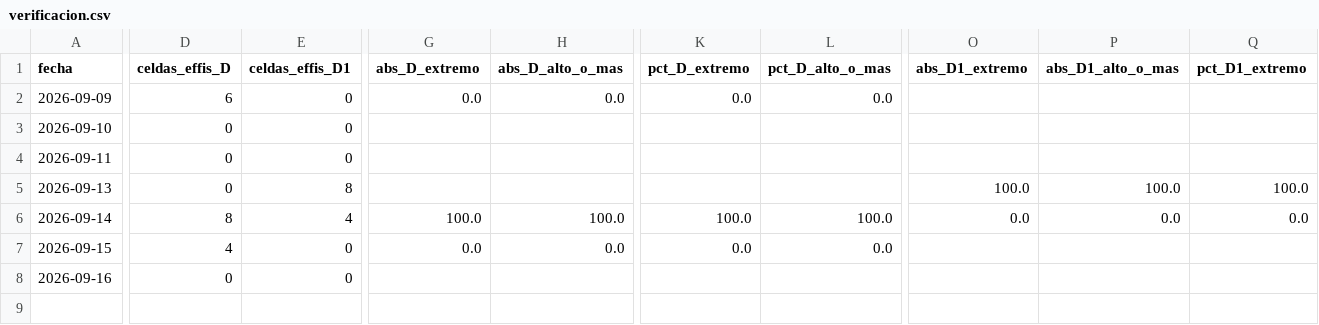
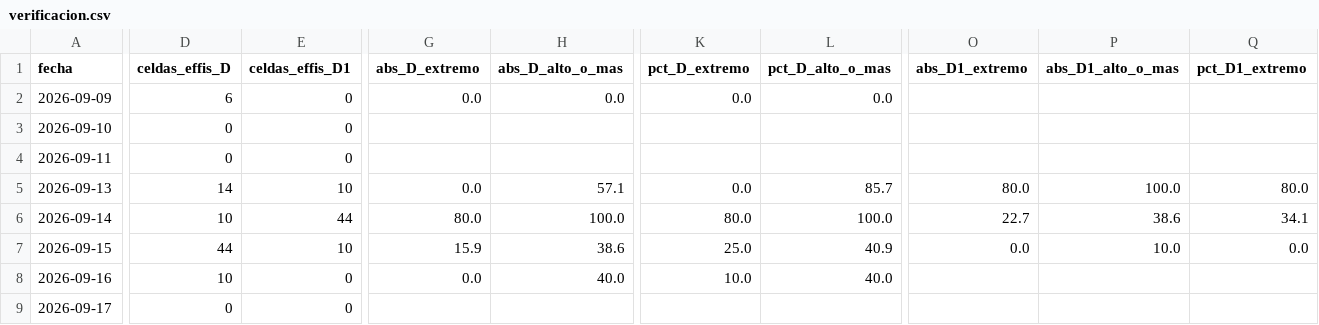
Before and after one commit to JuanUtrilla/tfm-riesgo-incendios, a CSV file: publicado/verificacion.csv, drawn as a sheet; only a part is shown, gaps mark what is left out; rows hold the shown columns only; the diff covers the shown part only; the diff names each change by its address in the sheet, - before the commit and + after, or states it on an @@ line.

```diff
--- a/publicado/verificacion.csv
+++ b/publicado/verificacion.csv
-D5 (celdas_effis_D): 0
+D5 (celdas_effis_D): 14
-E5 (celdas_effis_D1): 8
+E5 (celdas_effis_D1): 10
-G5 (abs_D_extremo): (empty)
+G5 (abs_D_extremo): 0.0
-H5 (abs_D_alto_o_mas): (empty)
+H5 (abs_D_alto_o_mas): 57.1
-K5 (pct_D_extremo): (empty)
+K5 (pct_D_extremo): 0.0
-L5 (pct_D_alto_o_mas): (empty)
+L5 (pct_D_alto_o_mas): 85.7
-O5 (abs_D1_extremo): 100.0
+O5 (abs_D1_extremo): 80.0
-Q5 (pct_D1_extremo): 100.0
+Q5 (pct_D1_extremo): 80.0
-D6 (celdas_effis_D): 8
+D6 (celdas_effis_D): 10
-E6 (celdas_effis_D1): 4
+E6 (celdas_effis_D1): 44
-G6 (abs_D_extremo): 100.0
+G6 (abs_D_extremo): 80.0
-K6 (pct_D_extremo): 100.0
+K6 (pct_D_extremo): 80.0
-O6 (abs_D1_extremo): 0.0
+O6 (abs_D1_extremo): 22.7
-P6 (abs_D1_alto_o_mas): 0.0
+P6 (abs_D1_alto_o_mas): 38.6
-Q6 (pct_D1_extremo): 0.0
+Q6 (pct_D1_extremo): 34.1
-D7 (celdas_effis_D): 4
+D7 (celdas_effis_D): 44
-E7 (celdas_effis_D1): 0
+E7 (celdas_effis_D1): 10
-G7 (abs_D_extremo): 0.0
+G7 (abs_D_extremo): 15.9
-H7 (abs_D_alto_o_mas): 0.0
+H7 (abs_D_alto_o_mas): 38.6
-K7 (pct_D_extremo): 0.0
+K7 (pct_D_extremo): 25.0
-L7 (pct_D_alto_o_mas): 0.0
+L7 (pct_D_alto_o_mas): 40.9
-O7 (abs_D1_extremo): (empty)
+O7 (abs_D1_extremo): 0.0
-P7 (abs_D1_alto_o_mas): (empty)
+P7 (abs_D1_alto_o_mas): 10.0
-Q7 (pct_D1_extremo): (empty)
+Q7 (pct_D1_extremo): 0.0
-D8 (celdas_effis_D): 0
+D8 (celdas_effis_D): 10
-G8 (abs_D_extremo): (empty)
+G8 (abs_D_extremo): 0.0
-H8 (abs_D_alto_o_mas): (empty)
+H8 (abs_D_alto_o_mas): 40.0
-K8 (pct_D_extremo): (empty)
+K8 (pct_D_extremo): 10.0
-L8 (pct_D_alto_o_mas): (empty)
+L8 (pct_D_alto_o_mas): 40.0
+row 9: 2026-09-17 | 0 | 0
```
Also changed, not shown: 2 edited cells elsewhere in this file, 14 other files.
